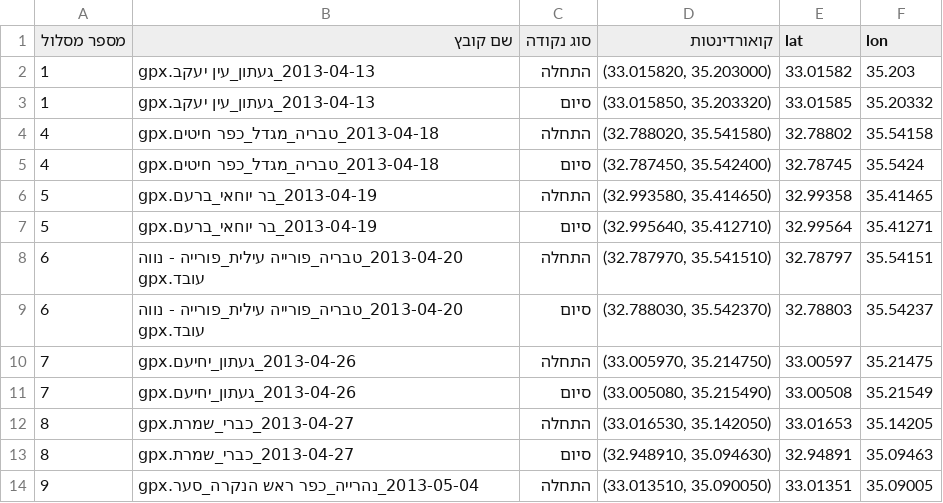
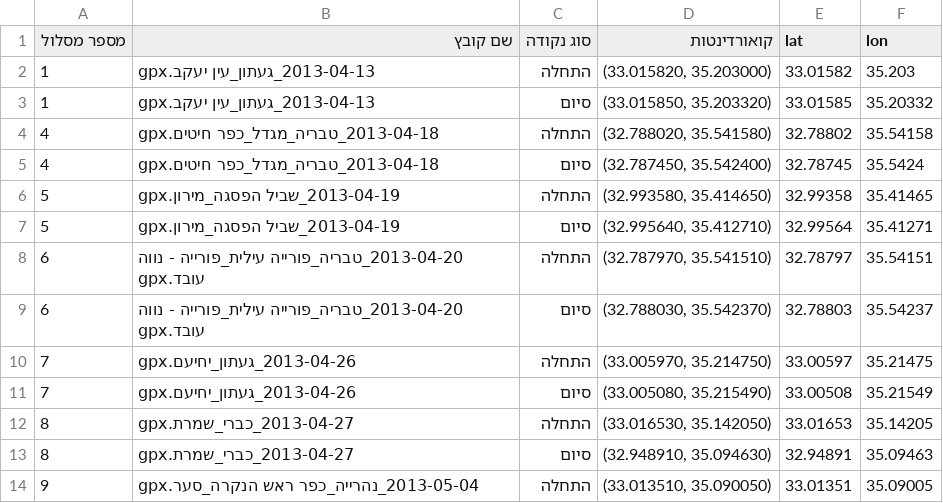
Before and after one commit to yairron/yair-ron, a CSV file: YR1/bike/route_catalog/GPX_files/scripts/support_data/route_start_end_points.csv, drawn as a sheet; only a part is shown.

```diff
--- a/YR1/bike/route_catalog/GPX_files/scripts/support_data/route_start_end_points.csv
+++ b/YR1/bike/route_catalog/GPX_files/scripts/support_data/route_start_end_points.csv
@@ -5,4 +5,4 @@
 4,2013-04-18_טבריה_מגדל_כפר חיטים.gpx,סיום,"(32.787450, 35.542400)",32.78745,35.5424
-5,2013-04-19_בר יוחאי_ברעם.gpx,התחלה,"(32.993580, 35.414650)",32.99358,35.41465
-5,2013-04-19_בר יוחאי_ברעם.gpx,סיום,"(32.995640, 35.412710)",32.99564,35.41271
+5,2013-04-19_שביל הפסגה_מירון.gpx,התחלה,"(32.993580, 35.414650)",32.99358,35.41465
+5,2013-04-19_שביל הפסגה_מירון.gpx,סיום,"(32.995640, 35.412710)",32.99564,35.41271
 6,2013-04-20_טבריה_פורייה עילית_פורייה - נווה עובד.gpx,התחלה,"(32.787970, 35.541510)",32.78797,35.54151
```
Also changed, not shown: 10 other files.
